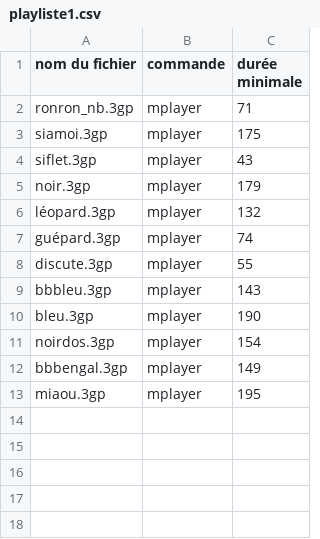
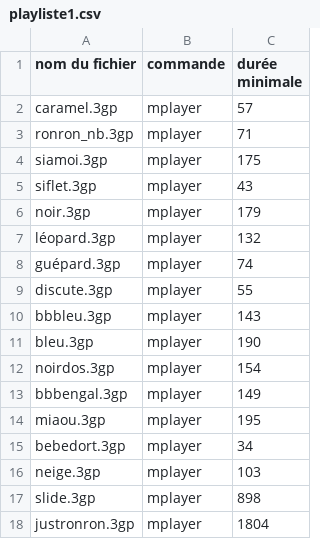
Before and after one commit to pessonnier/feronronbox_squelette, a CSV file: playliste1.csv, drawn as a sheet; the diff names each change by its address in the sheet, - before the commit and + after, or states it on an @@ line.

Commit message:
Update playliste1.csv

```diff
--- a/playliste1.csv
+++ b/playliste1.csv
+row 2: caramel.3gp | mplayer | 57
+row 15: bebedort.3gp | mplayer | 34
+row 16: neige.3gp | mplayer | 103
+row 17: slide.3gp | mplayer | 898
+row 18: justronron.3gp | mplayer | 1804
```
